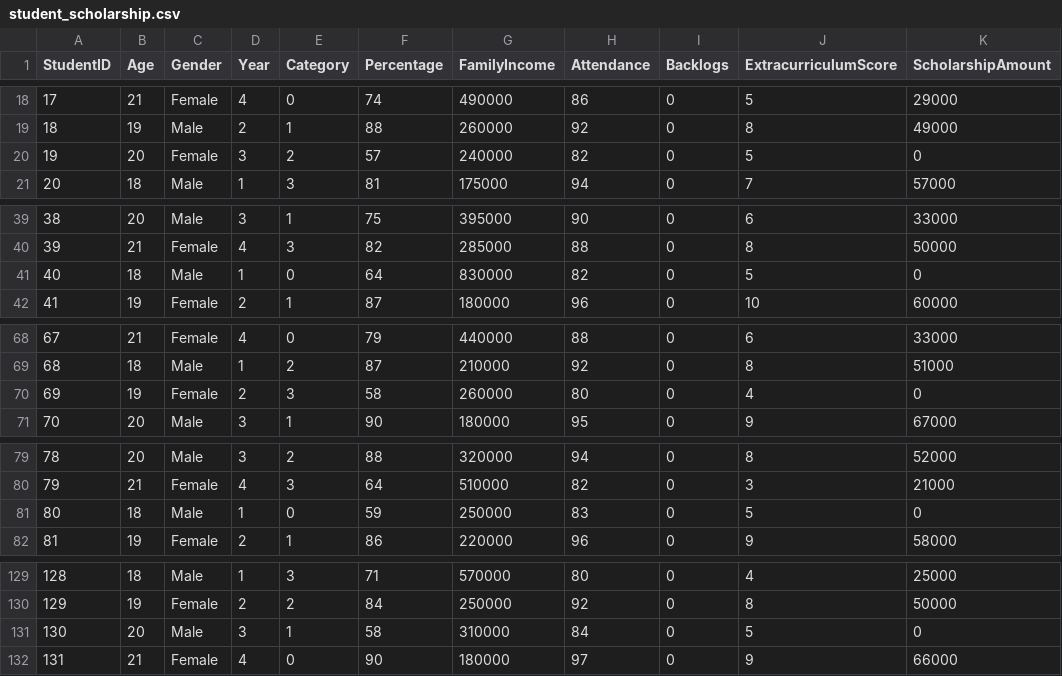
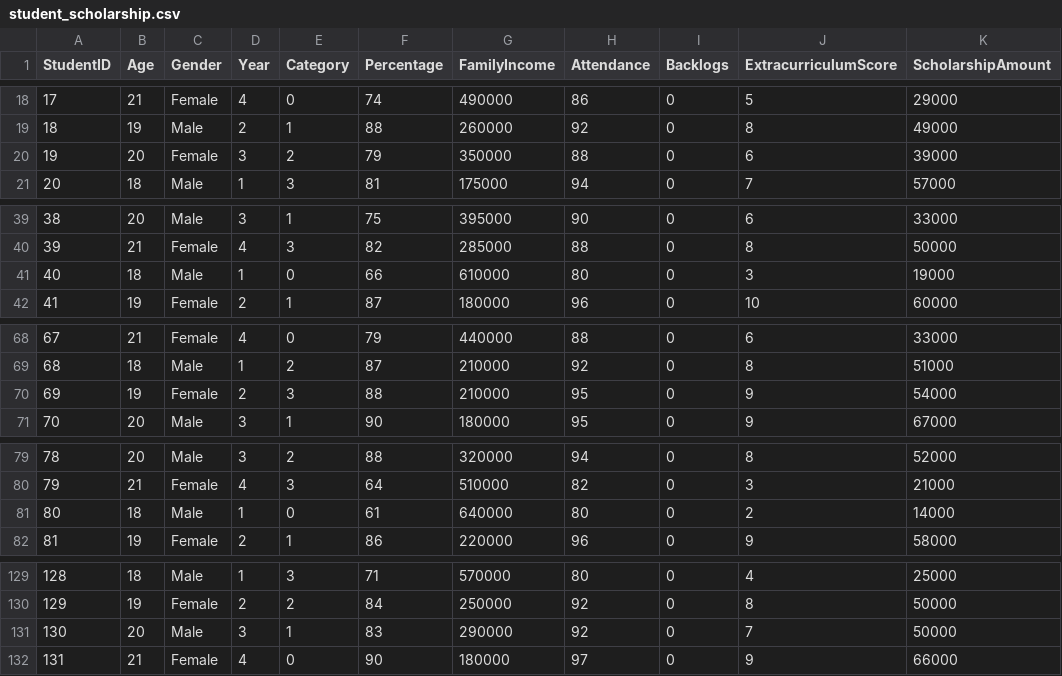
Before and after one commit to saniachhapola/StudentScholarshipPrediction, a CSV file: data/student_scholarship.csv, drawn as a sheet; only a part is shown, gaps mark what is left out; the diff covers the shown part only.

```diff
--- a/data/student_scholarship.csv
+++ b/data/student_scholarship.csv
@@ -19,3 +19,3 @@ StudentID,Age,Gender,Year,Category,Percentage,FamilyIncome,Attendance,Backlogs,E
 18,19,Male,2,1,88,260000,92,0,8,49000
-19,20,Female,3,2,57,240000,82,0,5,0
+19,20,Female,3,2,79,350000,88,0,6,39000
 20,18,Male,1,3,81,175000,94,0,7,57000
@@ -40,3 +40,3 @@ StudentID,Age,Gender,Year,Category,Percentage,FamilyIncome,Attendance,Backlogs,E
 39,21,Female,4,3,82,285000,88,0,8,50000
-40,18,Male,1,0,64,830000,82,0,5,0
+40,18,Male,1,0,66,610000,80,0,3,19000
 41,19,Female,2,1,87,180000,96,0,10,60000
@@ -69,3 +69,3 @@ StudentID,Age,Gender,Year,Category,Percentage,FamilyIncome,Attendance,Backlogs,E
 68,18,Male,1,2,87,210000,92,0,8,51000
-69,19,Female,2,3,58,260000,80,0,4,0
+69,19,Female,2,3,88,210000,95,0,9,54000
 70,20,Male,3,1,90,180000,95,0,9,67000
@@ -80,3 +80,3 @@ StudentID,Age,Gender,Year,Category,Percentage,FamilyIncome,Attendance,Backlogs,E
 79,21,Female,4,3,64,510000,82,0,3,21000
-80,18,Male,1,0,59,250000,83,0,5,0
+80,18,Male,1,0,61,640000,80,0,2,14000
 81,19,Female,2,1,86,220000,96,0,9,58000
@@ -130,3 +130,3 @@ StudentID,Age,Gender,Year,Category,Percentage,FamilyIncome,Attendance,Backlogs,E
 129,19,Female,2,2,84,250000,92,0,8,50000
-130,20,Male,3,1,58,310000,84,0,5,0
+130,20,Male,3,1,83,290000,92,0,7,50000
 131,21,Female,4,0,90,180000,97,0,9,66000
```
Also changed, not shown: 43 edited cells elsewhere in this file, 2 other files.
